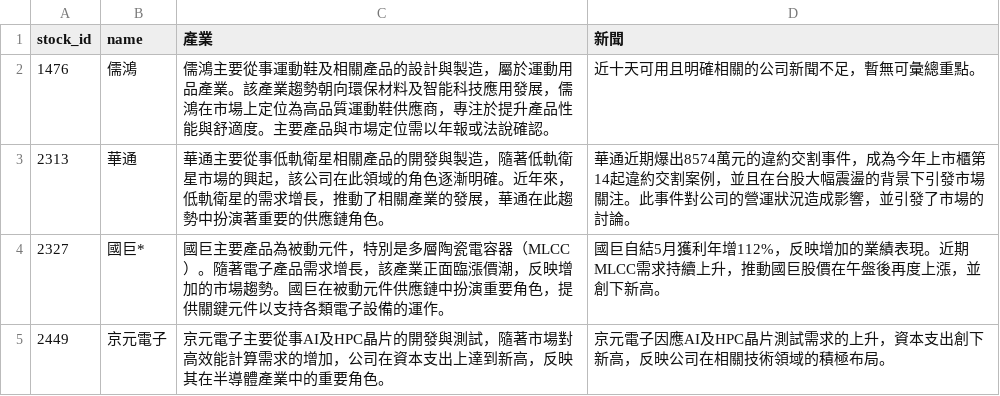
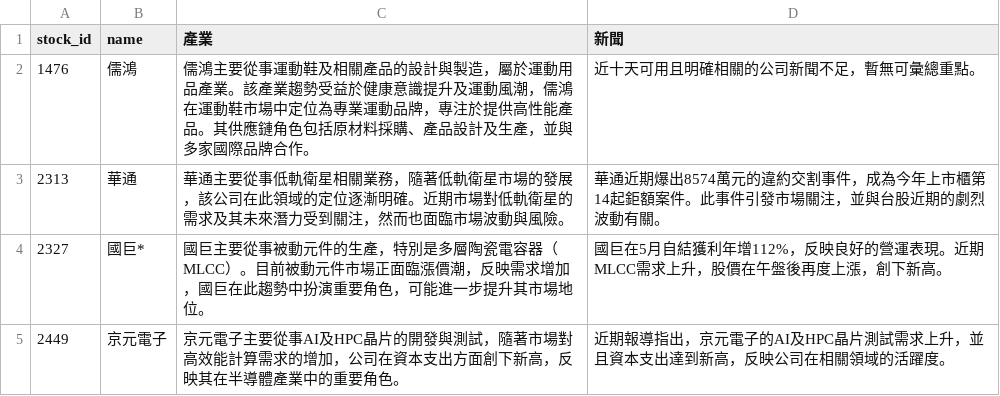
Before and after one commit to ONicole0101/Holding, a CSV file: AllStatic_news.csv, drawn as a sheet.

```diff
--- a/AllStatic_news.csv
+++ b/AllStatic_news.csv
@@ -1,5 +1,5 @@
 stock_id,name,產業,新聞
-1476,儒鴻,儒鴻主要從事運動鞋及相關產品的設計與製造，屬於運動用品產業。該產業趨勢朝向環保材料及智能科技應用發展，儒鴻在市場上定位為高品質運動鞋供應商，專注於提升產品性能與舒適度。主要產品與市場定位需以年報或法說確認。,近十天可用且明確相關的公司新聞不足，暫無可彙總重點。
-2313,華通,華通主要從事低軌衛星相關產品的開發與製造，隨著低軌衛星市場的興起，該公司在此領域的角色逐漸明確。近年來，低軌衛星的需求增長，推動了相關產業的發展，華通在此趨勢中扮演著重要的供應鏈角色。,華通近期爆出8574萬元的違約交割事件，成為今年上市櫃第14起違約交割案例，並且在台股大幅震盪的背景下引發市場關注。此事件對公司的營運狀況造成影響，並引發了市場的討論。
-2327,國巨*,國巨主要產品為被動元件，特別是多層陶瓷電容器（MLCC）。隨著電子產品需求增長，該產業正面臨漲價潮，反映增加的市場趨勢。國巨在被動元件供應鏈中扮演重要角色，提供關鍵元件以支持各類電子設備的運作。,國巨自結5月獲利年增112%，反映增加的業績表現。近期MLCC需求持續上升，推動國巨股價在午盤後再度上漲，並創下新高。
-2449,京元電子,京元電子主要從事AI及HPC晶片的開發與測試，隨著市場對高效能計算需求的增加，公司在資本支出上達到新高，反映其在半導體產業中的重要角色。,京元電子因應AI及HPC晶片測試需求的上升，資本支出創下新高，反映公司在相關技術領域的積極布局。
+1476,儒鴻,儒鴻主要從事運動鞋及相關產品的設計與製造，屬於運動用品產業。該產業趨勢受益於健康意識提升及運動風潮，儒鴻在運動鞋市場中定位為專業運動品牌，專注於提供高性能產品。其供應鏈角色包括原材料採購、產品設計及生產，並與多家國際品牌合作。,近十天可用且明確相關的公司新聞不足，暫無可彙總重點。
+2313,華通,華通主要從事低軌衛星相關業務，隨著低軌衛星市場的發展，該公司在此領域的定位逐漸明確。近期市場對低軌衛星的需求及其未來潛力受到關注，然而也面臨市場波動與風險。,華通近期爆出8574萬元的違約交割事件，成為今年上市櫃第14起鉅額案件。此事件引發市場關注，並與台股近期的劇烈波動有關。
+2327,國巨*,國巨主要從事被動元件的生產，特別是多層陶瓷電容器（MLCC）。目前被動元件市場正面臨漲價潮，反映需求增加，國巨在此趨勢中扮演重要角色，可能進一步提升其市場地位。,國巨在5月自結獲利年增112%，反映良好的營運表現。近期MLCC需求上升，股價在午盤後再度上漲，創下新高。
+2449,京元電子,京元電子主要從事AI及HPC晶片的開發與測試，隨著市場對高效能計算需求的增加，公司在資本支出方面創下新高，反映其在半導體產業中的重要角色。,近期報導指出，京元電子的AI及HPC晶片測試需求上升，並且資本支出達到新高，反映公司在相關領域的活躍度。
```
Also changed, not shown: 1 other file.
